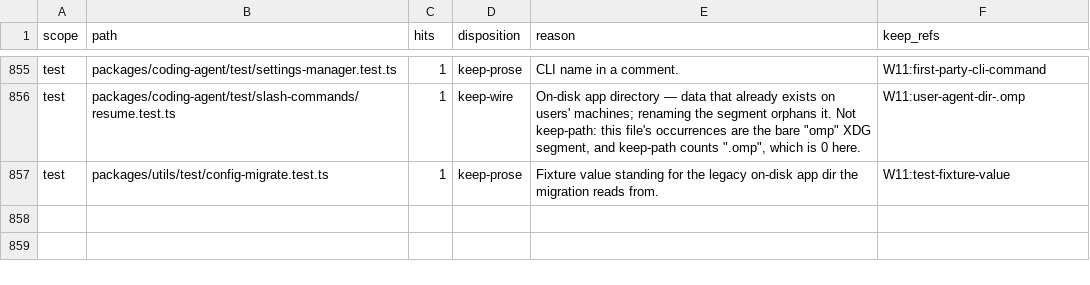
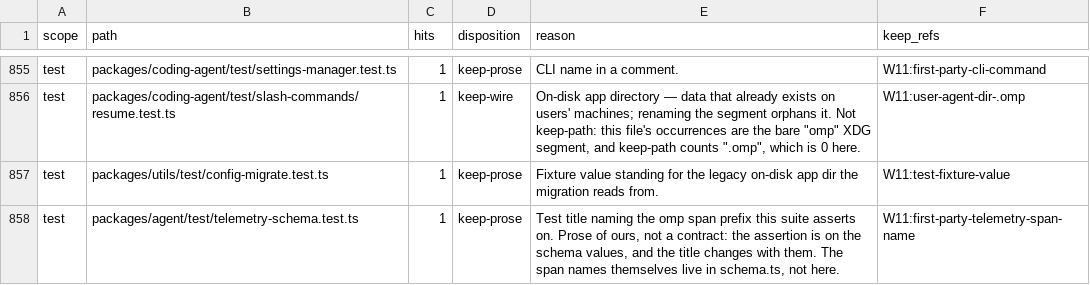
Before and after one commit to ultrabuilders/ultraworkers, a TSV file: scripts/rename/disposition.tsv, drawn as a sheet; only a part is shown, gaps mark what is left out; the diff names each change by its address in the sheet, - before the commit and + after, or states it on an @@ line.

Commit message:
fix(rename): disposition row for the telemetry schema test's omp-prefix title
`packages/agent/test/telemetry-schema.test.ts` shipped in f8cfe53409 with one
pinned occurrence and no row, so `--stage=pre` reported `missing-row` and CI would
have seen it. The occurrence is `it("names every span and attribute key with the
omp prefix", …)` — a test title, so `keep-prose`, not a contract.

`hits` is `countClass(text, "keep-prose")`, not typed. The script refuses to write
if the derived count is not 1, so a peer edit to that file cannot be absorbed
under a stale number.

`W11:first-party-telemetry-span-name` is new to the table. The nearest existing
code, `W11:first-party-key-namespace`, covers `@omp:` ids and `omp.extensions`
manifest keys — config/manifest key namespaces read by the loader. A span name
emitted on a telemetry wire is a different contract, and reusing the code would
have blurred the two. An empty slot would have been better than a wrong one.

`--stage=pre` now exits 0 — the first fully green pre-stage. Link 7 reports 0 hits
without a reason. `--stage=post` still reports 462 `rename-incomplete`, tracked as
epic-m5.3 (460 paths / 1069 occurrences real, 37 stale).

```diff
--- a/scripts/rename/disposition.tsv
+++ b/scripts/rename/disposition.tsv
+row 858: test | packages/agent/test/telemetry-schema.test.ts | 1 | keep-prose | Test title naming the omp span prefix this suite asserts on. Prose of ours, not a contract: the assertion is on the schema values, and the title changes with them. The span names themselves live in schema.ts, not here. | W11:first-party-telemetry-span-name
```
